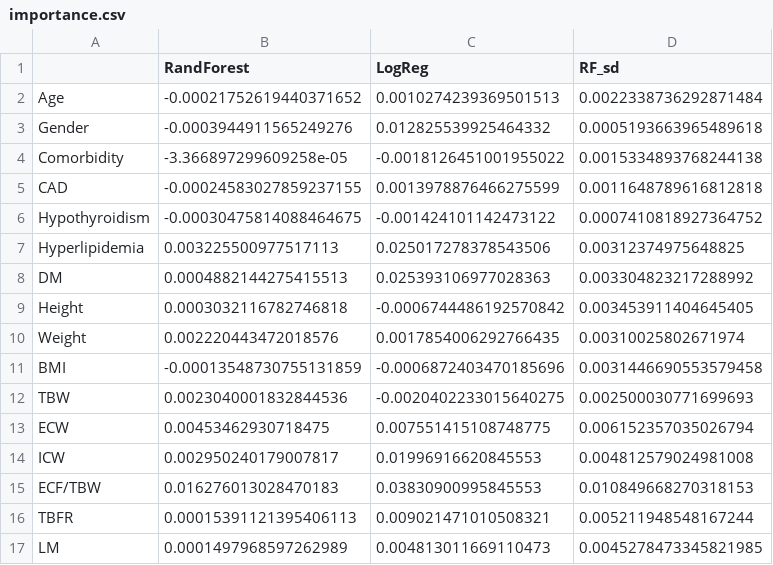
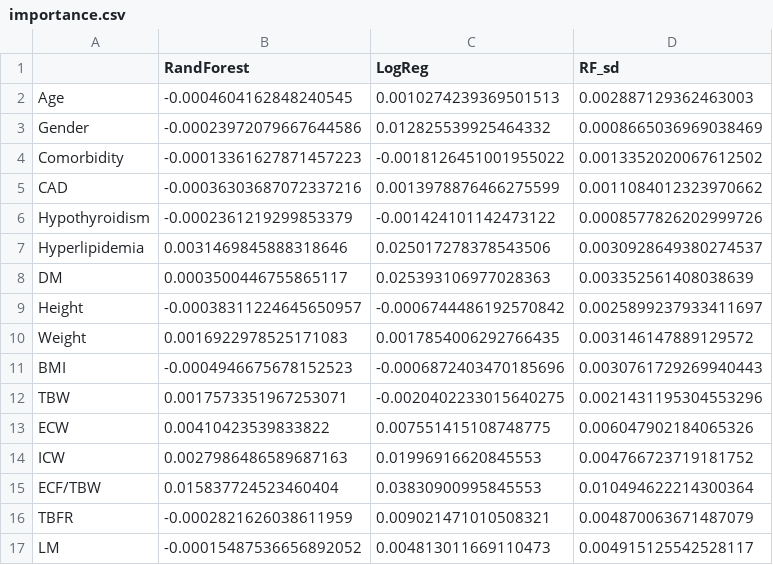
Before and after one commit to moneymoniri/Sekssyv, a CSV file: importance.csv, drawn as a sheet; only a part is shown; the diff covers the shown part only.

Commit message:
Endret Analysis, Explain, Load_Data

```diff
--- a/importance.csv
+++ b/importance.csv
@@ -1,17 +1,17 @@
 ,RandForest,LogReg,RF_sd
-Age,-0.00021752619440371652,0.0010274239369501513,0.0022338736292871484
-Gender,-0.0003944911565249276,0.012825539925464332,0.0005193663965489618
-Comorbidity,-3.366897299609258e-05,-0.0018126451001955022,0.0015334893768244138
-CAD,-0.00024583027859237155,0.0013978876466275599,0.0011648789616812818
-Hypothyroidism,-0.00030475814088464675,-0.001424101142473122,0.0007410818927364752
-Hyperlipidemia,0.003225500977517113,0.025017278378543506,0.00312374975648825
-DM,0.0004882144275415513,0.025393106977028363,0.003304823217288992
-Height,0.0003032116782746818,-0.0006744486192570842,0.003453911404645405
-Weight,0.002220443472018576,0.0017854006292766435,0.00310025802671974
-BMI,-0.00013548730755131859,-0.0006872403470185696,0.0031446690553579458
-TBW,0.0023040001832844536,-0.0020402233015640275,0.002500030771699693
-ECW,0.00453462930718475,0.007551415108748775,0.006152357035026794
-ICW,0.002950240179007817,0.01996916620845553,0.004812579024981008
-ECF/TBW,0.016276013028470183,0.03830900995845553,0.010849668270318153
-TBFR,0.00015391121395406113,0.009021471010508321,0.005211948548167244
-LM,0.0001497968597262989,0.004813011669110473,0.0045278473345821985
+Age,-0.0004604162848240545,0.0010274239369501513,0.002887129362463003
+Gender,-0.00023972079667644586,0.012825539925464332,0.0008665036969038469
+Comorbidity,-0.00013361627871457223,-0.0018126451001955022,0.0013352020067612502
+CAD,-0.00036303687072337216,0.0013978876466275599,0.0011084012323970662
+Hypothyroidism,-0.0002361219299853379,-0.001424101142473122,0.0008577826202999726
+Hyperlipidemia,0.0031469845888318646,0.025017278378543506,0.0030928649380274537
+DM,0.0003500446755865117,0.025393106977028363,0.003352561408038639
+Height,-0.00038311224645650957,-0.0006744486192570842,0.0025899237933411697
+Weight,0.0016922978525171083,0.0017854006292766435,0.003146147889129572
+BMI,-0.0004946675678152523,-0.0006872403470185696,0.0030761729269940443
+TBW,0.0017573351967253071,-0.0020402233015640275,0.0021431195304553296
+ECW,0.00410423539833822,0.007551415108748775,0.006047902184065326
+ICW,0.0027986486589687163,0.01996916620845553,0.004766723719181752
+ECF/TBW,0.015837724523460404,0.03830900995845553,0.010494622214300364
+TBFR,-0.0002821626038611959,0.009021471010508321,0.004870063671487079
+LM,-0.00015487536656892052,0.004813011669110473,0.004915125542528117
```
Also changed, not shown: 44 edited cells elsewhere in this file, lr_coef.csv, univariate.csv, 8 other files.
